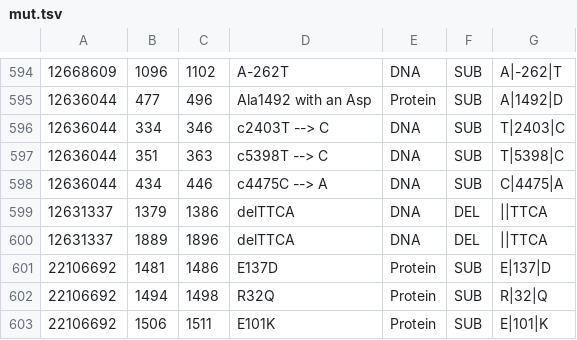
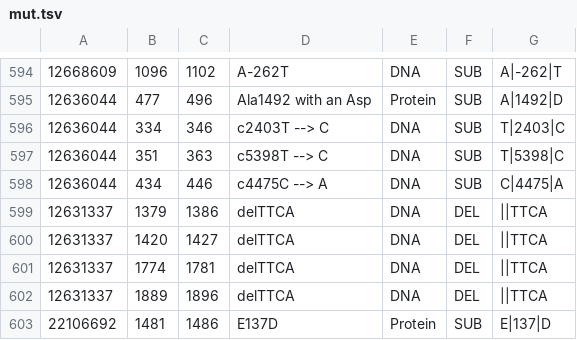
Before and after one commit to Pedro-Matos/DeepLearMut, a TSV file: MutList/corpus/mycorpus_novo/mut.tsv, drawn as a sheet; only a part is shown, gaps mark what is left out; the shorter side is filled out with more unchanged rows.

Commit message:
small change in dataset

```diff
--- a/MutList/corpus/mycorpus_novo/mut.tsv
+++ b/MutList/corpus/mycorpus_novo/mut.tsv
@@ -599,2 +599,4 @@
 12631337	1379	1386	delTTCA	DNA	DEL	||TTCA
+12631337	1420	1427	delTTCA	DNA	DEL	||TTCA
+12631337	1774	1781	delTTCA	DNA	DEL	||TTCA
 12631337	1889	1896	delTTCA	DNA	DEL	||TTCA
```
Also changed, not shown: 4 other files.
